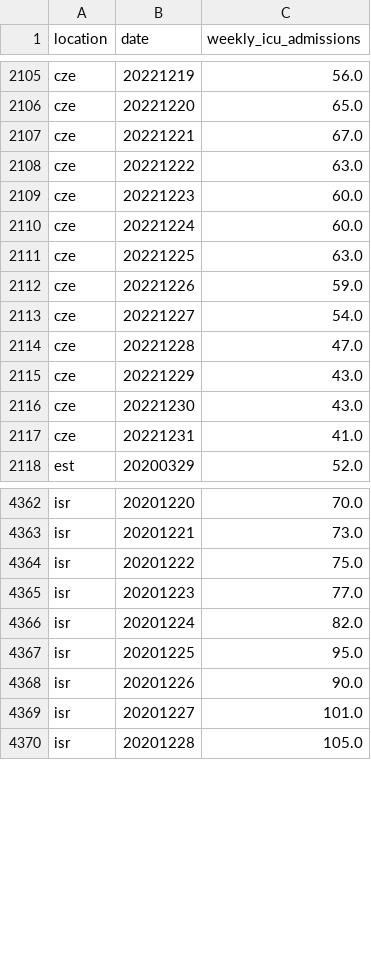
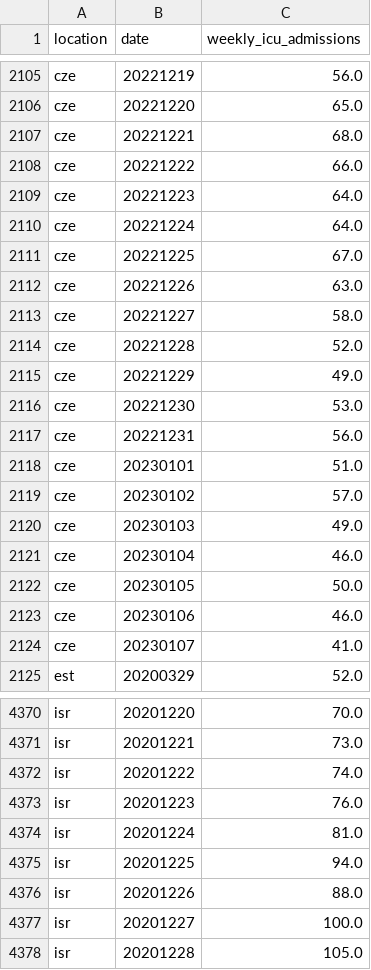
Before and after one commit to open-numbers/ddf--owid--covid_19, a CSV file: ddf--datapoints--weekly_icu_admissions--by--location--date.csv, drawn as a sheet; only a part is shown, gaps mark what is left out; the diff covers the shown part only.

```diff
--- a/ddf--datapoints--weekly_icu_admissions--by--location--date.csv
+++ b/ddf--datapoints--weekly_icu_admissions--by--location--date.csv
@@ -2106,13 +2106,20 @@ cze,20221219,56.0
 cze,20221220,65.0
-cze,20221221,67.0
-cze,20221222,63.0
-cze,20221223,60.0
-cze,20221224,60.0
-cze,20221225,63.0
-cze,20221226,59.0
-cze,20221227,54.0
-cze,20221228,47.0
-cze,20221229,43.0
-cze,20221230,43.0
-cze,20221231,41.0
+cze,20221221,68.0
+cze,20221222,66.0
+cze,20221223,64.0
+cze,20221224,64.0
+cze,20221225,67.0
+cze,20221226,63.0
+cze,20221227,58.0
+cze,20221228,52.0
+cze,20221229,49.0
+cze,20221230,53.0
+cze,20221231,56.0
+cze,20230101,51.0
+cze,20230102,57.0
+cze,20230103,49.0
+cze,20230104,46.0
+cze,20230105,50.0
+cze,20230106,46.0
+cze,20230107,41.0
 est,20200329,52.0
@@ -4363,8 +4371,8 @@ isr,20201220,70.0
 isr,20201221,73.0
-isr,20201222,75.0
-isr,20201223,77.0
-isr,20201224,82.0
-isr,20201225,95.0
-isr,20201226,90.0
-isr,20201227,101.0
+isr,20201222,74.0
+isr,20201223,76.0
+isr,20201224,81.0
+isr,20201225,94.0
+isr,20201226,88.0
+isr,20201227,100.0
 isr,20201228,105.0
```
Also changed, not shown: 2 added rows and 96 edited cells elsewhere in this file, ddf--datapoints--total_boosters--by--location--date.csv, ddf--datapoints--total_boosters_per_hundred--by--location--date.csv, 35 other files.
